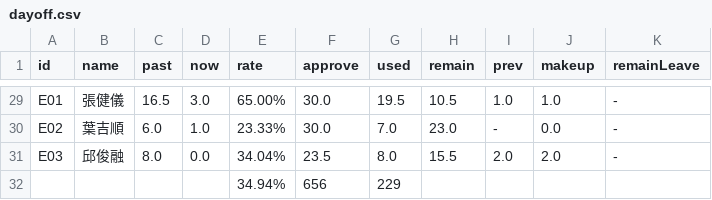
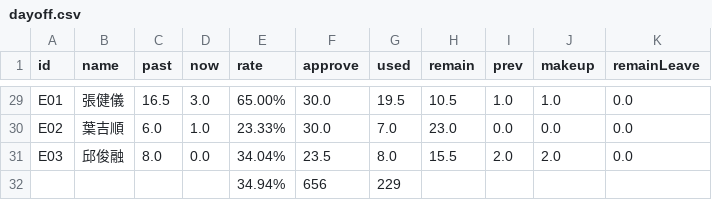
Before and after one commit to ShuHaoCao/tpotd, a CSV file: dayoff.csv, drawn as a sheet; only a part is shown, gaps mark what is left out; the diff covers the shown part only; the diff names each change by its address in the sheet, - before the commit and + after, or states it on an @@ line.

```diff
--- a/dayoff.csv
+++ b/dayoff.csv
-K29:K31 (remainLeave): -
+K29:K31 (remainLeave): 0.0
-I30 (prev): -
+I30 (prev): 0.0
```
Also changed, not shown: 40 edited cells elsewhere in this file, 3 other files.
